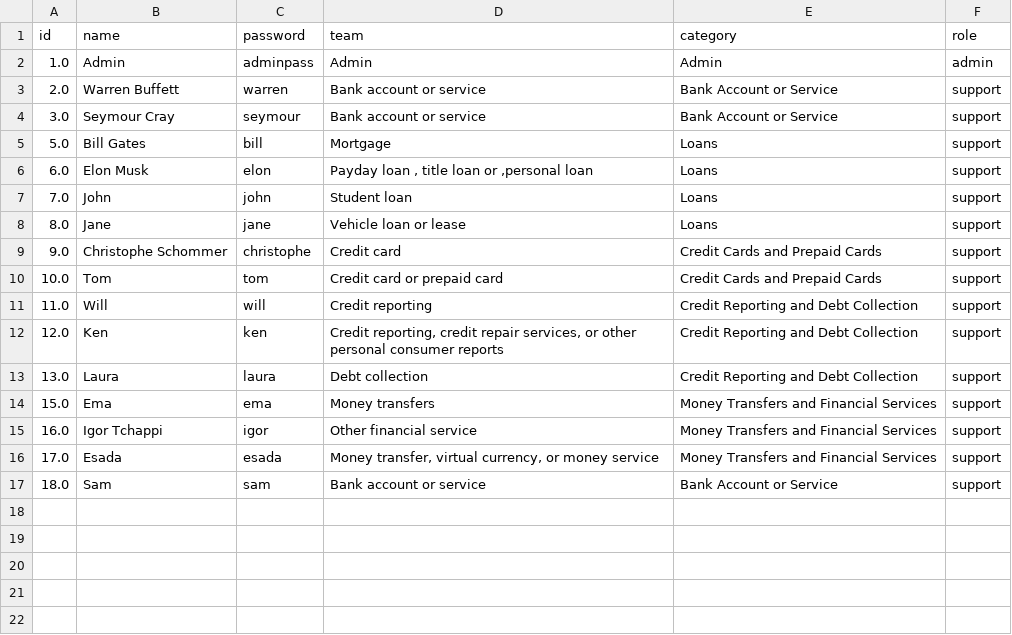
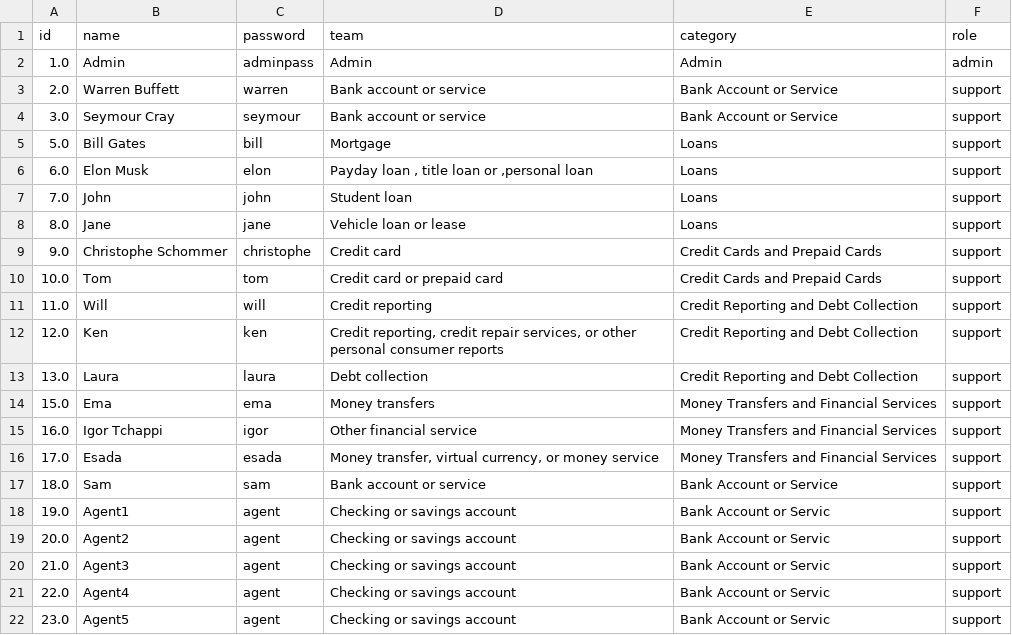
Before and after one commit to esadalicina/Part2--Towards-an-Interactive-and-Explainable-Ticketing-Systems-Leveraging-LLMs, a CSV file: Data/users.csv, drawn as a sheet.

```diff
--- a/Data/users.csv
+++ b/Data/users.csv
@@ -17 +17,6 @@ id,name,password,team,category,role
 18.0,Sam,sam,Bank account or service, Bank Account or Service,support
+19.0,Agent1,agent,Checking or savings account,Bank Account or Servic,support
+20.0,Agent2,agent,Checking or savings account,Bank Account or Servic,support
+21.0,Agent3,agent,Checking or savings account,Bank Account or Servic,support
+22.0,Agent4,agent,Checking or savings account,Bank Account or Servic,support
+23.0,Agent5,agent,Checking or savings account,Bank Account or Servic,support
```
Also changed, not shown: 15 other files.
